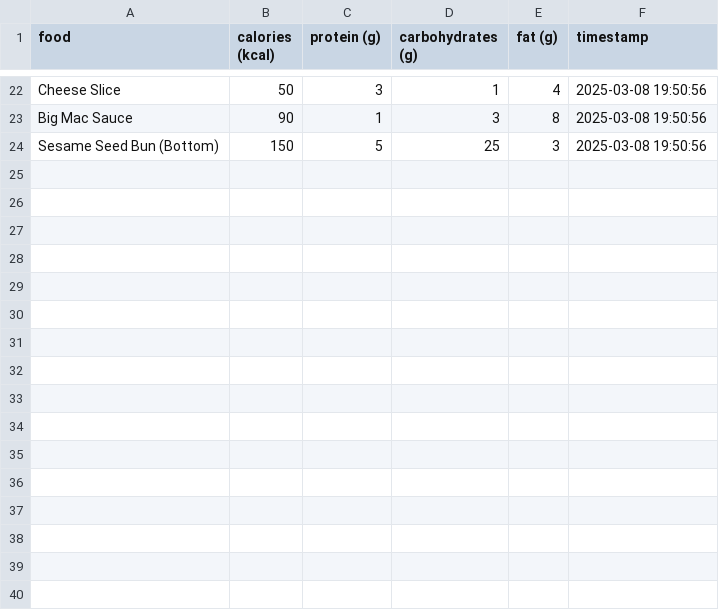
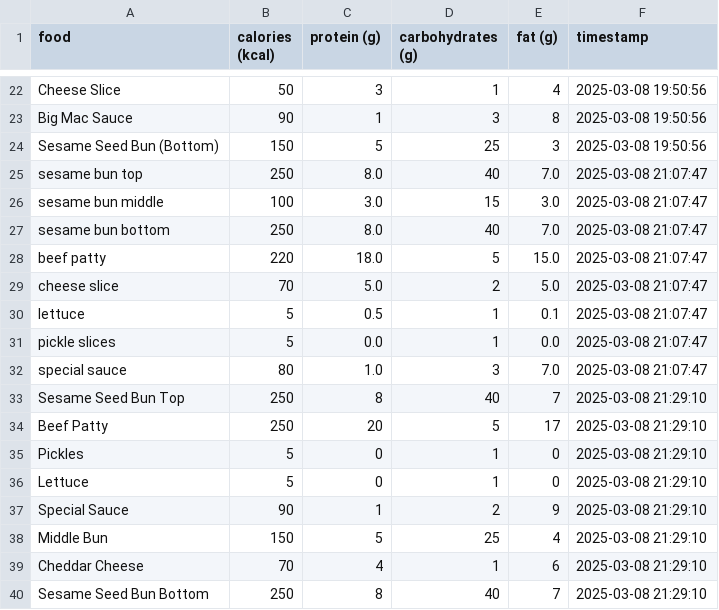
Before and after one commit to JustinBellavance/AI-oli, a CSV file: backend/data/data.csv, drawn as a sheet; only a part is shown, gaps mark what is left out; the diff names each change by its address in the sheet, - before the commit and + after, or states it on an @@ line.

Commit message:
Functioning interaction when submitting photos to backend

```diff
--- a/backend/data/data.csv
+++ b/backend/data/data.csv
+row 25: sesame bun top | 250 | 8.0 | 40 | 7.0 | 2025-03-08 21:07:47
+row 26: sesame bun middle | 100 | 3.0 | 15 | 3.0 | 2025-03-08 21:07:47
+row 27: sesame bun bottom | 250 | 8.0 | 40 | 7.0 | 2025-03-08 21:07:47
+row 28: beef patty | 220 | 18.0 | 5 | 15.0 | 2025-03-08 21:07:47
+row 29: cheese slice | 70 | 5.0 | 2 | 5.0 | 2025-03-08 21:07:47
+row 30: lettuce | 5 | 0.5 | 1 | 0.1 | 2025-03-08 21:07:47
+row 31: pickle slices | 5 | 0.0 | 1 | 0.0 | 2025-03-08 21:07:47
+row 32: special sauce | 80 | 1.0 | 3 | 7.0 | 2025-03-08 21:07:47
+row 33: Sesame Seed Bun Top | 250 | 8 | 40 | 7 | 2025-03-08 21:29:10
+row 34: Beef Patty | 250 | 20 | 5 | 17 | 2025-03-08 21:29:10
+row 35: Pickles | 5 | 0 | 1 | 0 | 2025-03-08 21:29:10
+row 36: Lettuce | 5 | 0 | 1 | 0 | 2025-03-08 21:29:10
+row 37: Special Sauce | 90 | 1 | 2 | 9 | 2025-03-08 21:29:10
+row 38: Middle Bun | 150 | 5 | 25 | 4 | 2025-03-08 21:29:10
+row 39: Cheddar Cheese | 70 | 4 | 1 | 6 | 2025-03-08 21:29:10
+row 40: Sesame Seed Bun Bottom | 250 | 8 | 40 | 7 | 2025-03-08 21:29:10
```
Also changed, not shown: 6 other files.
